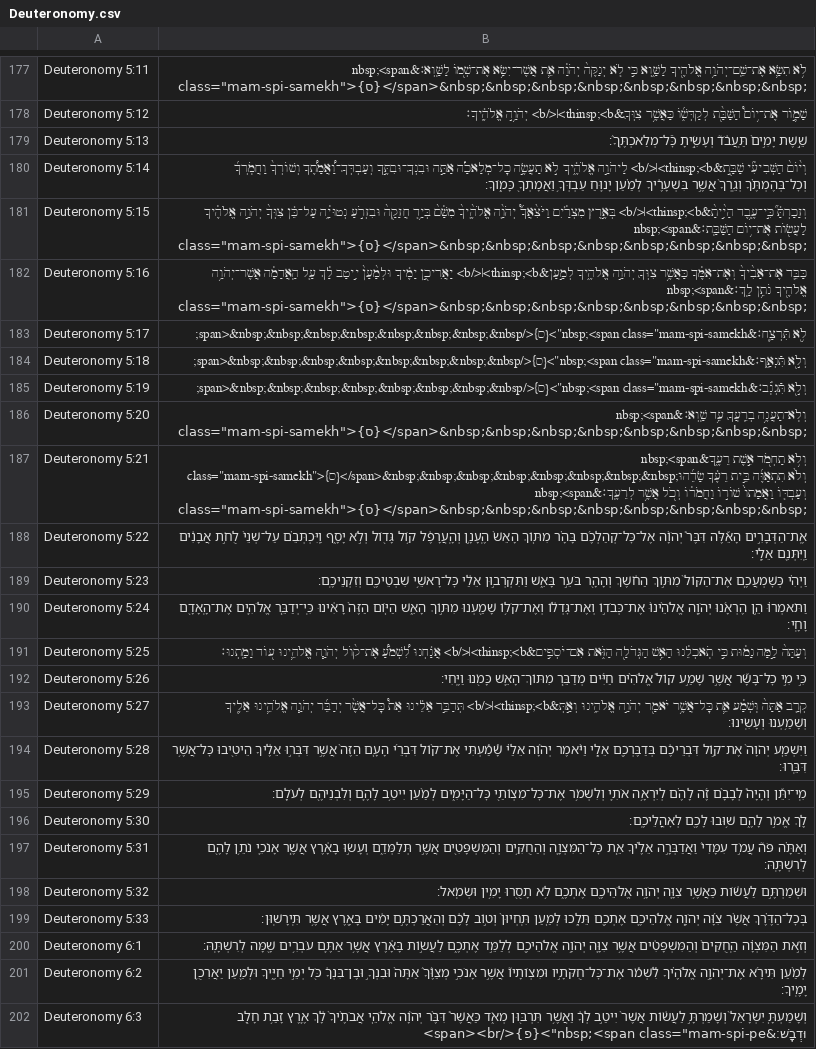
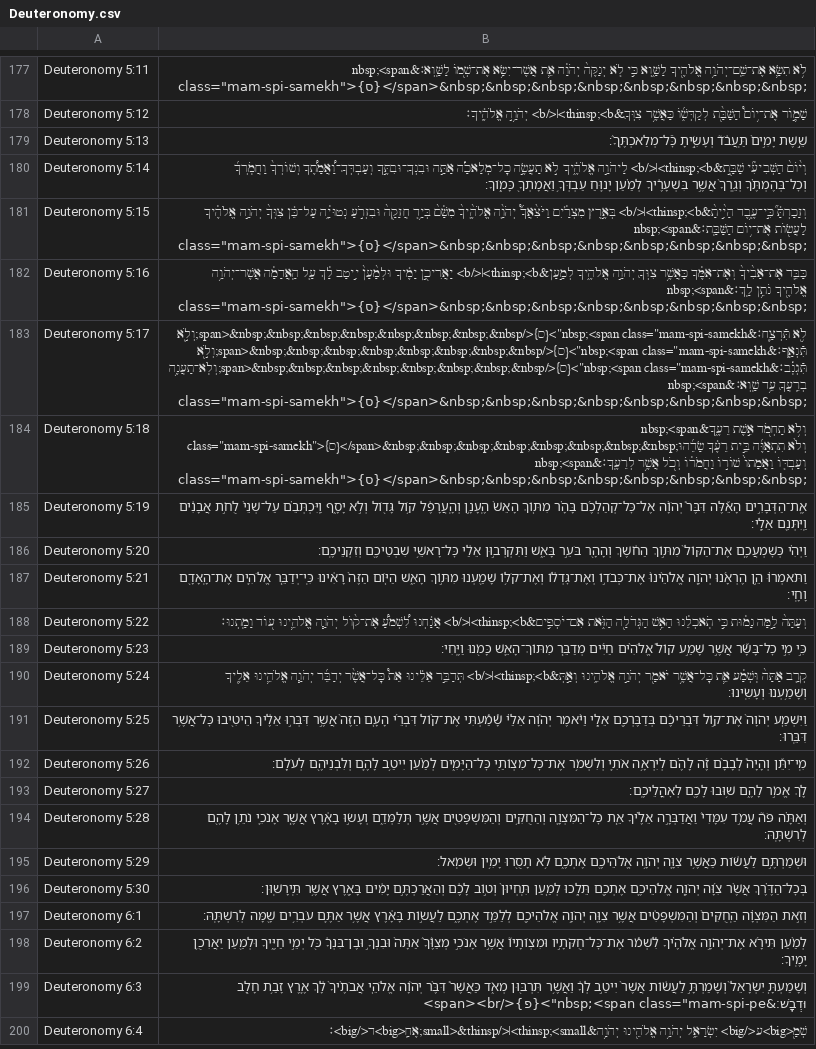
Before and after one commit to bdenckla/MAM-XML, a CSV file: out/csv-test/Deuteronomy.csv, drawn as a sheet; only a part is shown, gaps mark what is left out; the shorter side is filled out with more unchanged rows; the diff names each change by its address in the sheet, - before the commit and + after, or states it on an @@ line.

Commit message:
XML test output in vtrad sef

```diff
--- a/out/csv-test/Deuteronomy.csv
+++ b/out/csv-test/Deuteronomy.csv
-B183: לֹ֥֖א תִּֿרְצָֽ֖ח׃&nbsp;<span class="mam-spi-samekh">{ס}</span>&nbsp;&nbsp;&nbsp;&nbsp;&nbsp;&nbsp;&nbsp;&nbsp;
+B183: לֹ֥֖א תִּֿרְצָֽ֖ח׃&nbsp;<span class="mam-spi-samekh">{ס}</span>&nbsp;&nbsp;&nbsp;&nbsp;&nbsp;&nbsp;&nbsp;&nbsp;וְלֹ֣֖א תִּֿנְאָֽ֑ף׃&nbsp;<span class="mam-spi-samekh">{ס}</span>&nbsp;&nbsp;&nbsp;&nbsp;&nbsp;&nbsp;&nbsp;&nbsp;וְלֹ֣֖א תִּֿגְנֹֽ֔ב׃&nbsp;<span class="mam-spi-samekh">{ס}</span>&nbsp;&nbsp;&nbsp;&nbsp;&nbsp;&nbsp;&nbsp;&nbsp;וְלֹֽא־תַעֲנֶ֥ה בְרֵֽעֲךָ֖ עֵ֥ד שָֽׁוְא׃&nbsp;<span class="mam-spi-samekh">{ס}</span>&nbsp;&nbsp;&nbsp;&nbsp;&nbsp;&nbsp;&nbsp;&nbsp;
-B184: וְלֹ֣֖א תִּֿנְאָֽ֑ף׃&nbsp;<span class="mam-spi-samekh">{ס}</span>&nbsp;&nbsp;&nbsp;&nbsp;&nbsp;&nbsp;&nbsp;&nbsp;
+B184: וְלֹ֥א תַחְמֹ֖ד אֵ֣שֶׁת רֵעֶ֑ךָ&nbsp;<span class="mam-spi-samekh">{ס}</span>&nbsp;&nbsp;&nbsp;&nbsp;&nbsp;&nbsp;&nbsp;&nbsp;וְלֹ֨א תִתְאַוֶּ֜ה בֵּ֣ית רֵעֶ֗ךָ שָׂדֵ֜הוּ וְעַבְדּ֤וֹ וַאֲמָתוֹ֙ שׁוֹר֣וֹ וַחֲמֹר֔וֹ וְכֹ֖ל אֲשֶׁ֥ר לְרֵעֶֽךָ׃&nbsp;<span class="mam-spi-samekh">{ס}</span>&nbsp;&nbsp;&nbsp;&nbsp;&nbsp;&nbsp;&nbsp;&nbsp;
-B185: וְלֹ֣֖א תִּֿגְנֹֽ֔ב׃&nbsp;<span class="mam-spi-samekh">{ס}</span>&nbsp;&nbsp;&nbsp;&nbsp;&nbsp;&nbsp;&nbsp;&nbsp;
+B185: אֶֽת־הַדְּבָרִ֣ים הָאֵ֡לֶּה דִּבֶּר֩ יְהֹוָ֨ה אֶל־כׇּל־קְהַלְכֶ֜ם בָּהָ֗ר מִתּ֤וֹךְ הָאֵשׁ֙ הֶֽעָנָ֣ן וְהָֽעֲרָפֶ֔ל ק֥וֹל גָּד֖וֹל וְלֹ֣א יָסָ֑ף וַֽיִּכְתְּבֵ֗ם עַל־שְׁנֵי֙ לֻחֹ֣ת אֲבָנִ֔ים וַֽיִּתְּנֵ֖ם אֵלָֽי׃
-B186: וְלֹֽא־תַעֲנֶ֥ה בְרֵֽעֲךָ֖ עֵ֥ד שָֽׁוְא׃&nbsp;<span class="mam-spi-samekh">{ס}</span>&nbsp;&nbsp;&nbsp;&nbsp;&nbsp;&nbsp;&nbsp;&nbsp;
+B186: וַיְהִ֗י כְּשׇׁמְעֲכֶ֤ם אֶת־הַקּוֹל֙ מִתּ֣וֹךְ הַחֹ֔שֶׁךְ וְהָהָ֖ר בֹּעֵ֣ר בָּאֵ֑שׁ וַתִּקְרְב֣וּן אֵלַ֔י כׇּל־רָאשֵׁ֥י שִׁבְטֵיכֶ֖ם וְזִקְנֵיכֶֽם׃
-B187: וְלֹ֥א תַחְמֹ֖ד אֵ֣שֶׁת רֵעֶ֑ךָ&nbsp;<span class="mam-spi-samekh">{ס}</span>&nbsp;&nbsp;&nbsp;&nbsp;&nbsp;&nbsp;&nbsp;&nbsp;וְלֹ֨א תִתְאַוֶּ֜ה בֵּ֣ית רֵעֶ֗ךָ שָׂדֵ֜הוּ וְעַבְדּ֤וֹ וַאֲמָתוֹ֙ שׁוֹר֣וֹ וַחֲמֹר֔וֹ וְכֹ֖ל אֲשֶׁ֥ר לְרֵעֶֽךָ׃&nbsp;<span class="mam-spi-samekh">{ס}</span>&nbsp;&nbsp;&nbsp;&nbsp;&nbsp;&nbsp;&nbsp;&nbsp;
+B187: וַתֹּאמְר֗וּ הֵ֣ן הֶרְאָ֜נוּ יְהֹוָ֤ה אֱלֹהֵ֙ינוּ֙ אֶת־כְּבֹד֣וֹ וְאֶת־גׇּדְל֔וֹ וְאֶת־קֹל֥וֹ שָׁמַ֖עְנוּ מִתּ֣וֹךְ הָאֵ֑שׁ הַיּ֤וֹם הַזֶּה֙ רָאִ֔ינוּ כִּֽי־יְדַבֵּ֧ר אֱלֹהִ֛ים אֶת־הָֽאָדָ֖ם וָחָֽי׃
-B188: אֶֽת־הַדְּבָרִ֣ים הָאֵ֡לֶּה דִּבֶּר֩ יְהֹוָ֨ה אֶל־כׇּל־קְהַלְכֶ֜ם בָּהָ֗ר מִתּ֤וֹךְ הָאֵשׁ֙ הֶֽעָנָ֣ן וְהָֽעֲרָפֶ֔ל ק֥וֹל גָּד֖וֹל וְלֹ֣א יָסָ֑ף וַֽיִּכְתְּבֵ֗ם עַל־שְׁנֵי֙ לֻחֹ֣ת אֲבָנִ֔ים וַֽיִּתְּנֵ֖ם אֵלָֽי׃
+B188: וְעַתָּה֙ לָ֣מָּה נָמ֔וּת כִּ֣י תֹֽאכְלֵ֔נוּ הָאֵ֥שׁ הַגְּדֹלָ֖ה הַזֹּ֑את אִם־יֹסְפִ֣ים&thinsp;<b>׀</b> אֲנַ֗חְנוּ לִ֠שְׁמֹ֠עַ אֶת־ק֨וֹל יְהֹוָ֧ה אֱלֹהֵ֛ינוּ ע֖וֹד וָמָֽתְנוּ׃
-B189: וַיְהִ֗י כְּשׇׁמְעֲכֶ֤ם אֶת־הַקּוֹל֙ מִתּ֣וֹךְ הַחֹ֔שֶׁךְ וְהָהָ֖ר בֹּעֵ֣ר בָּאֵ֑שׁ וַתִּקְרְב֣וּן אֵלַ֔י כׇּל־רָאשֵׁ֥י שִׁבְטֵיכֶ֖ם וְזִקְנֵיכֶֽם׃
+B189: כִּ֣י מִ֣י כׇל־בָּשָׂ֡ר אֲשֶׁ֣ר שָׁמַ֣ע קוֹל֩ אֱלֹהִ֨ים חַיִּ֜ים מְדַבֵּ֧ר מִתּוֹךְ־הָאֵ֛שׁ כָּמֹ֖נוּ וַיֶּֽחִי׃
-B190: וַתֹּאמְר֗וּ הֵ֣ן הֶרְאָ֜נוּ יְהֹוָ֤ה אֱלֹהֵ֙ינוּ֙ אֶת־כְּבֹד֣וֹ וְאֶת־גׇּדְל֔וֹ וְאֶת־קֹל֥וֹ שָׁמַ֖עְנוּ מִתּ֣וֹךְ הָאֵ֑שׁ הַיּ֤וֹם הַזֶּה֙ רָאִ֔ינוּ כִּֽי־יְדַבֵּ֧ר אֱלֹהִ֛ים אֶת־הָֽאָדָ֖ם וָחָֽי׃
+B190: קְרַ֤ב אַתָּה֙ וּֽשְׁמָ֔ע אֵ֛ת כׇּל־אֲשֶׁ֥ר יֹאמַ֖ר יְהֹוָ֣ה אֱלֹהֵ֑ינוּ וְאַ֣תְּ&thinsp;<b>׀</b> תְּדַבֵּ֣ר אֵלֵ֗ינוּ אֵת֩ כׇּל־אֲשֶׁ֨ר יְדַבֵּ֜ר יְהֹוָ֧ה אֱלֹהֵ֛ינוּ אֵלֶ֖יךָ וְשָׁמַ֥עְנוּ וְעָשִֽׂינוּ׃
-B191: וְעַתָּה֙ לָ֣מָּה נָמ֔וּת כִּ֣י תֹֽאכְלֵ֔נוּ הָאֵ֥שׁ הַגְּדֹלָ֖ה הַזֹּ֑את אִם־יֹסְפִ֣ים&thinsp;<b>׀</b> אֲנַ֗חְנוּ לִ֠שְׁמֹ֠עַ אֶת־ק֨וֹל יְהֹוָ֧ה אֱלֹהֵ֛ינוּ ע֖וֹד וָמָֽתְנוּ׃
+B191: וַיִּשְׁמַ֤ע יְהֹוָה֙ אֶת־ק֣וֹל דִּבְרֵיכֶ֔ם בְּדַבֶּרְכֶ֖ם אֵלָ֑י וַיֹּ֨אמֶר יְהֹוָ֜ה אֵלַ֗י שָׁ֠מַ֠עְתִּי אֶת־ק֨וֹל דִּבְרֵ֜י הָעָ֤ם הַזֶּה֙ אֲשֶׁ֣ר דִּבְּר֣וּ אֵלֶ֔יךָ הֵיטִ֖יבוּ כׇּל־אֲשֶׁ֥ר דִּבֵּֽרוּ׃
-B192: כִּ֣י מִ֣י כׇל־בָּשָׂ֡ר אֲשֶׁ֣ר שָׁמַ֣ע קוֹל֩ אֱלֹהִ֨ים חַיִּ֜ים מְדַבֵּ֧ר מִתּוֹךְ־הָאֵ֛שׁ כָּמֹ֖נוּ וַיֶּֽחִי׃
+B192: מִֽי־יִתֵּ֡ן וְהָיָה֩ לְבָבָ֨ם זֶ֜ה לָהֶ֗ם לְיִרְאָ֥ה אֹתִ֛י וְלִשְׁמֹ֥ר אֶת־כׇּל־מִצְוֺתַ֖י כׇּל־הַיָּמִ֑ים לְמַ֨עַן יִיטַ֥ב לָהֶ֛ם וְלִבְנֵיהֶ֖ם לְעֹלָֽם׃
-B193: קְרַ֤ב אַתָּה֙ וּֽשְׁמָ֔ע אֵ֛ת כׇּל־אֲשֶׁ֥ר יֹאמַ֖ר יְהֹוָ֣ה אֱלֹהֵ֑ינוּ וְאַ֣תְּ&thinsp;<b>׀</b> תְּדַבֵּ֣ר אֵלֵ֗ינוּ אֵת֩ כׇּל־אֲשֶׁ֨ר יְדַבֵּ֜ר יְהֹוָ֧ה אֱלֹהֵ֛ינוּ אֵלֶ֖יךָ וְשָׁמַ֥עְנוּ וְעָשִֽׂינוּ׃
+B193: לֵ֖ךְ אֱמֹ֣ר לָהֶ֑ם שׁ֥וּבוּ לָכֶ֖ם לְאׇהֳלֵיכֶֽם׃
-B194: וַיִּשְׁמַ֤ע יְהֹוָה֙ אֶת־ק֣וֹל דִּבְרֵיכֶ֔ם בְּדַבֶּרְכֶ֖ם אֵלָ֑י וַיֹּ֨אמֶר יְהֹוָ֜ה אֵלַ֗י שָׁ֠מַ֠עְתִּי אֶת־ק֨וֹל דִּבְרֵ֜י הָעָ֤ם הַזֶּה֙ אֲשֶׁ֣ר דִּבְּר֣וּ אֵלֶ֔יךָ הֵיטִ֖יבוּ כׇּל־אֲשֶׁ֥ר דִּבֵּֽרוּ׃
+B194: וְאַתָּ֗ה פֹּה֮ עֲמֹ֣ד עִמָּדִי֒ וַאֲדַבְּרָ֣ה אֵלֶ֗יךָ אֵ֧ת כׇּל־הַמִּצְוָ֛ה וְהַחֻקִּ֥ים וְהַמִּשְׁפָּטִ֖ים אֲשֶׁ֣ר תְּלַמְּדֵ֑ם וְעָשׂ֣וּ בָאָ֔רֶץ אֲשֶׁ֧ר אָנֹכִ֛י נֹתֵ֥ן לָהֶ֖ם לְרִשְׁתָּֽהּ׃
-B195: מִֽי־יִתֵּ֡ן וְהָיָה֩ לְבָבָ֨ם זֶ֜ה לָהֶ֗ם לְיִרְאָ֥ה אֹתִ֛י וְלִשְׁמֹ֥ר אֶת־כׇּל־מִצְוֺתַ֖י כׇּל־הַיָּמִ֑ים לְמַ֨עַן יִיטַ֥ב לָהֶ֛ם וְלִבְנֵיהֶ֖ם לְעֹלָֽם׃
+B195: וּשְׁמַרְתֶּ֣ם לַעֲשׂ֔וֹת כַּאֲשֶׁ֥ר צִוָּ֛ה יְהֹוָ֥ה אֱלֹהֵיכֶ֖ם אֶתְכֶ֑ם לֹ֥א תָסֻ֖רוּ יָמִ֥ין וּשְׂמֹֽאל׃
-B196: לֵ֖ךְ אֱמֹ֣ר לָהֶ֑ם שׁ֥וּבוּ לָכֶ֖ם לְאׇהֳלֵיכֶֽם׃
+B196: בְּכׇל־הַדֶּ֗רֶךְ אֲשֶׁ֨ר צִוָּ֜ה יְהֹוָ֧ה אֱלֹהֵיכֶ֛ם אֶתְכֶ֖ם תֵּלֵ֑כוּ לְמַ֤עַן תִּֽחְיוּן֙ וְט֣וֹב לָכֶ֔ם וְהַאֲרַכְתֶּ֣ם יָמִ֔ים בָּאָ֖רֶץ אֲשֶׁ֥ר תִּֽירָשֽׁוּן׃
-row 197: Deuteronomy 5:31 | וְאַתָּ֗ה פֹּה֮ עֲמֹ֣ד עִמָּדִי֒ וַאֲדַבְּרָ֣ה אֵלֶ֗יךָ אֵ֧ת כׇּל־הַמִּצְוָ֛ה וְהַחֻקִּ֥ים וְהַמִּשְׁפָּטִ֖ים אֲשֶׁ֣ר תְּלַמְּדֵ֑ם וְעָשׂ֣וּ בָאָ֔רֶץ אֲשֶׁ֧ר אָנֹכִ֛י נֹתֵ֥ן לָהֶ֖ם לְרִשְׁתָּֽהּ׃
-row 198: Deuteronomy 5:32 | וּשְׁמַרְתֶּ֣ם לַעֲשׂ֔וֹת כַּאֲשֶׁ֥ר צִוָּ֛ה יְהֹוָ֥ה אֱלֹהֵיכֶ֖ם אֶתְכֶ֑ם לֹ֥א תָסֻ֖רוּ יָמִ֥ין וּשְׂמֹֽאל׃
-row 199: Deuteronomy 5:33 | בְּכׇל־הַדֶּ֗רֶךְ אֲשֶׁ֨ר צִוָּ֜ה יְהֹוָ֧ה אֱלֹהֵיכֶ֛ם אֶתְכֶ֖ם תֵּלֵ֑כוּ לְמַ֤עַן תִּֽחְיוּן֙ וְט֣וֹב לָכֶ֔ם וְהַאֲרַכְתֶּ֣ם יָמִ֔ים בָּאָ֖רֶץ אֲשֶׁ֥ר תִּֽירָשֽׁוּן׃
```
Also changed, not shown: out/csv-test/Exodus.csv, out/csv-test/Numbers.csv, 39 other files.
